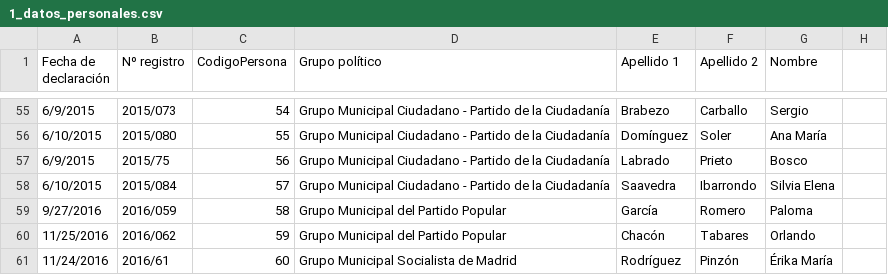
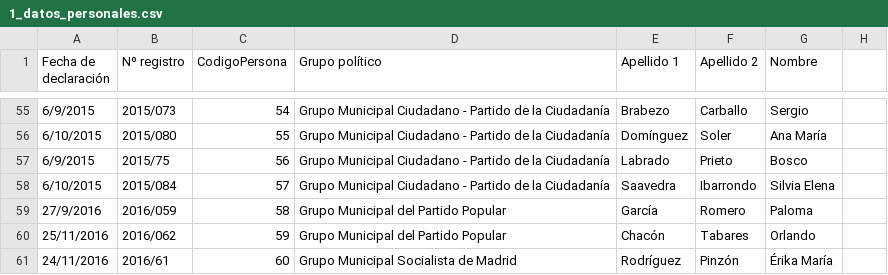
Before and after one commit to wairbut-m2c/transparencia, a CSV file: import-data/activities/initial/1_datos_personales.csv, drawn as a sheet; only a part is shown, gaps mark what is left out; the diff names each change by its address in the sheet, - before the commit and + after, or states it on an @@ line.

```diff
--- a/import-data/activities/initial/1_datos_personales.csv
+++ b/import-data/activities/initial/1_datos_personales.csv
-A59 (Fecha de declaración): 9/27/2016
+A59 (Fecha de declaración): 27/9/2016
-A60 (Fecha de declaración): 11/25/2016
+A60 (Fecha de declaración): 25/11/2016
-A61 (Fecha de declaración): 11/24/2016
+A61 (Fecha de declaración): 24/11/2016
```
Also changed, not shown: import-data/activities/initial/3_1_puestos_de_trabajo.csv, import-data/activities/initial/3_2_actividades_privadas.csv, 4 other files.
